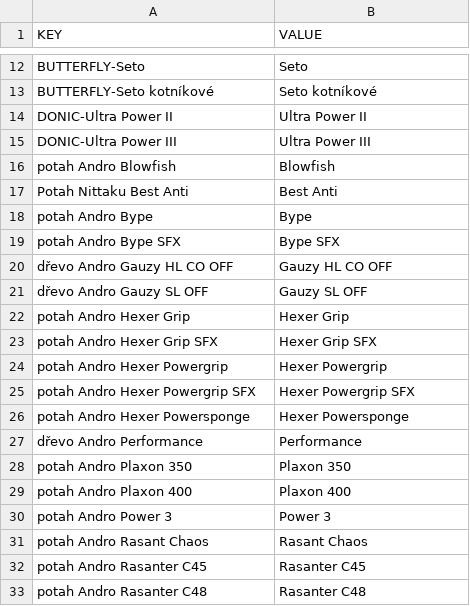
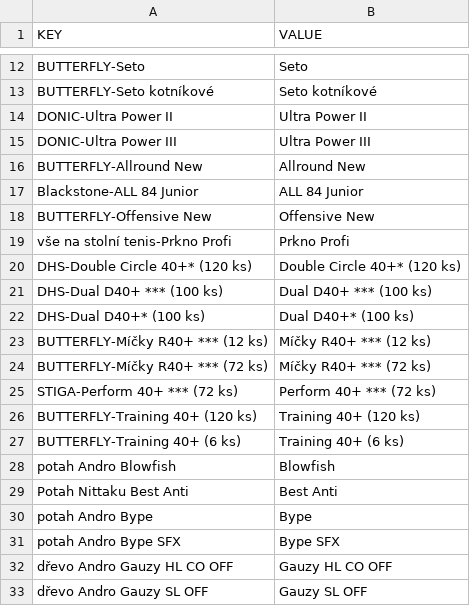
Before and after one commit to DannyJPN/PingPongEshopScraping, a CSV file: desaka_unifier/Memory/ProductModelMemory_CS.csv, drawn as a sheet; only a part is shown, gaps mark what is left out; the shorter side is filled out with more unchanged rows; the diff names each change by its address in the sheet, - before the commit and + after, or states it on an @@ line.

```diff
--- a/desaka_unifier/Memory/ProductModelMemory_CS.csv
+++ b/desaka_unifier/Memory/ProductModelMemory_CS.csv
+row 16: BUTTERFLY-Allround New | Allround New
+row 17: Blackstone-ALL 84 Junior | ALL 84 Junior
+row 18: BUTTERFLY-Offensive New | Offensive New
+row 19: vše na stolní tenis-Prkno Profi | Prkno Profi
+row 20: DHS-Double Circle 40+* (120 ks) | Double Circle 40+* (120 ks)
+row 21: DHS-Dual D40+ *** (100 ks) | Dual D40+ *** (100 ks)
+row 22: DHS-Dual D40+* (100 ks) | Dual D40+* (100 ks)
+row 23: BUTTERFLY-Míčky R40+ *** (12 ks) | Míčky R40+ *** (12 ks)
+row 24: BUTTERFLY-Míčky R40+ *** (72 ks) | Míčky R40+ *** (72 ks)
+row 25: STIGA-Perform 40+ *** (72 ks) | Perform 40+ *** (72 ks)
+row 26: BUTTERFLY-Training 40+ (120 ks) | Training 40+ (120 ks)
+row 27: BUTTERFLY-Training 40+ (6 ks) | Training 40+ (6 ks)
```
